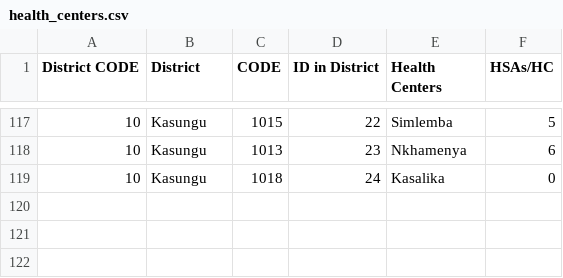
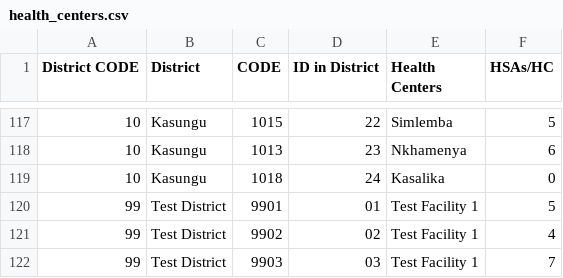
Before and after one commit to dimagi/logistics, a CSV file: static/malawi/health_centers.csv, drawn as a sheet; only a part is shown, gaps mark what is left out.

Commit message:
add test district and facilities

```diff
--- a/static/malawi/health_centers.csv
+++ b/static/malawi/health_centers.csv
@@ -119 +119,4 @@ District CODE,District,CODE,ID in District,Health Centers,HSAs/HC
 10,Kasungu,1018,24,Kasalika,0
+99,Test District,9901,01,Test Facility 1,5
+99,Test District,9902,02,Test Facility 1,4
+99,Test District,9903,03,Test Facility 1,7
```
